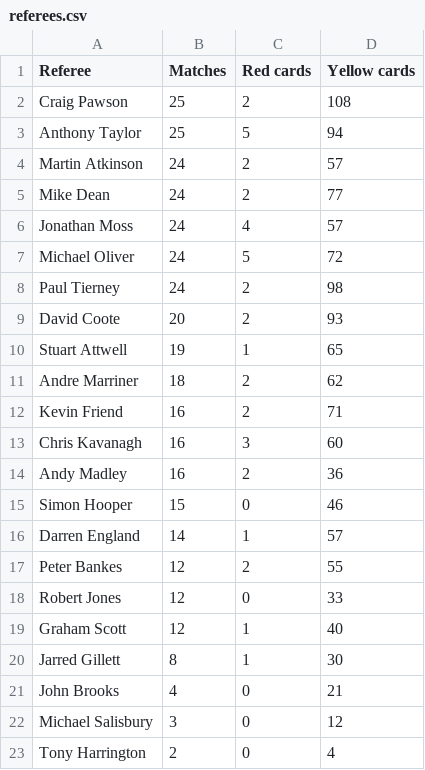
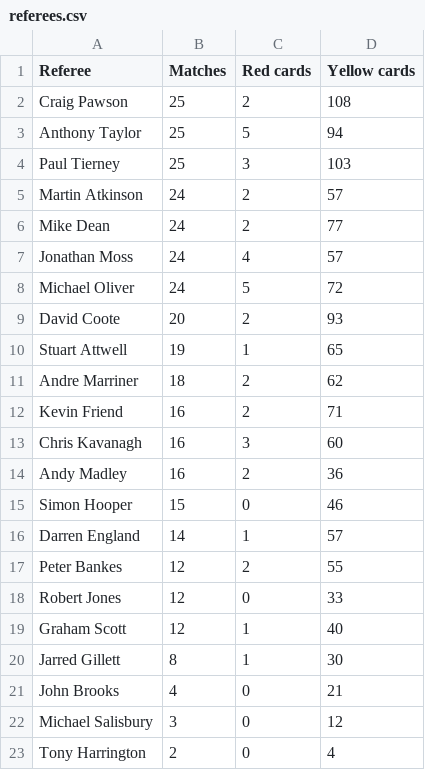
Before and after one commit to charles-adedotun/krysp-scraper, a CSV file: epl/scraped-data/referees.csv, drawn as a sheet; removed rows and columns are numbered as before the commit, all else as after; the diff names each change by its address in the sheet, - before the commit and + after, or states it on an @@ line.

```diff
--- a/epl/scraped-data/referees.csv
+++ b/epl/scraped-data/referees.csv
+row 4: Paul Tierney | 25 | 3 | 103
-row 8: Paul Tierney | 24 | 2 | 98
```
Also changed, not shown: epl/scraped-data/attacking.csv, epl/scraped-data/attempts.csv, 7 other files.
